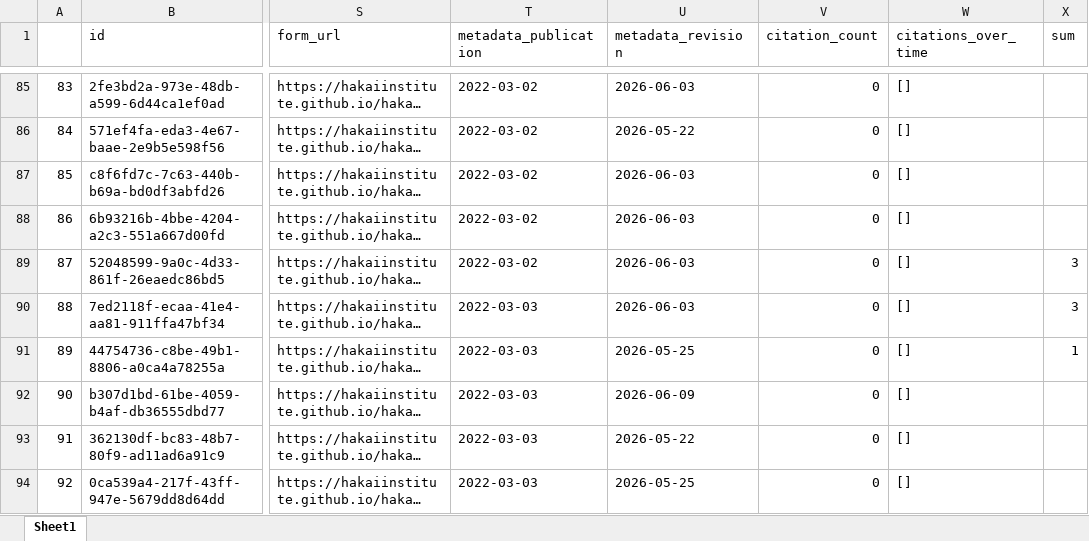
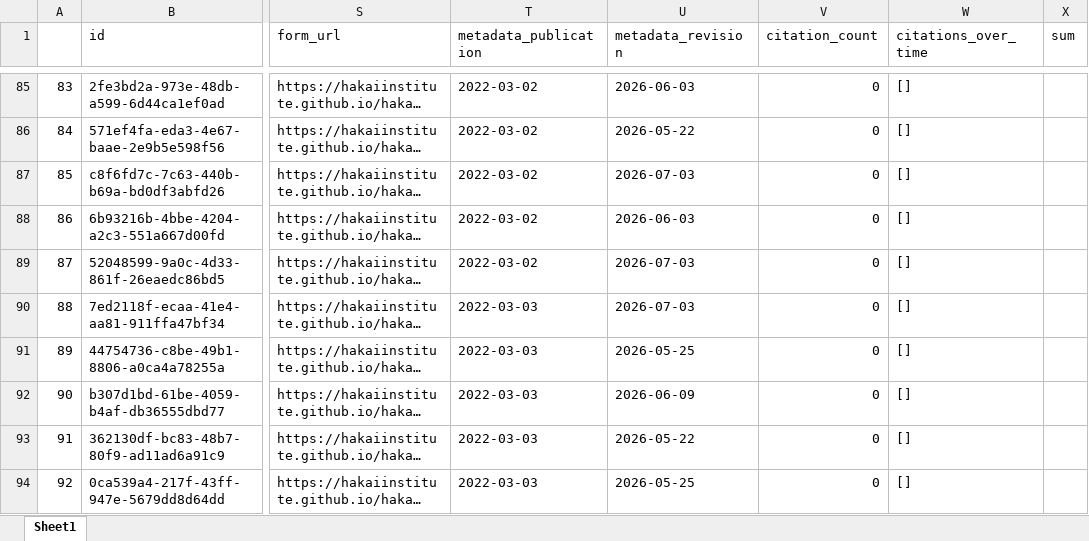
Before and after one commit to HakaiInstitute/hakai-ckan-records-checks, an Excel workbook: docs/catalog_summary.xlsx, sheet Sheet1, drawn as a sheet; only a part is shown, gaps mark what is left out; long unchanged cells end in …; values as stored, in another font and other column widths than the file's, no borders; the diff covers the shown part only; the diff names each change by its address in the sheet, - before the commit and + after, or states it on an @@ line.

```diff
--- a/docs/catalog_summary.xlsx (sheet Sheet1)
+++ b/docs/catalog_summary.xlsx (sheet Sheet1)
-U87 (metadata_revision): 2026-06-03
+U87 (metadata_revision): 2026-07-03
-U89:U90 (metadata_revision): 2026-06-03
+U89:U90 (metadata_revision): 2026-07-03
-X89:X90 (sum): 3
+X89:X90 (sum): (empty)
-X91 (sum): 1
+X91 (sum): (empty)
```
Also changed, not shown: 37 edited cells elsewhere in this sheet, docs/issues_list.xlsx, 9 other files.
